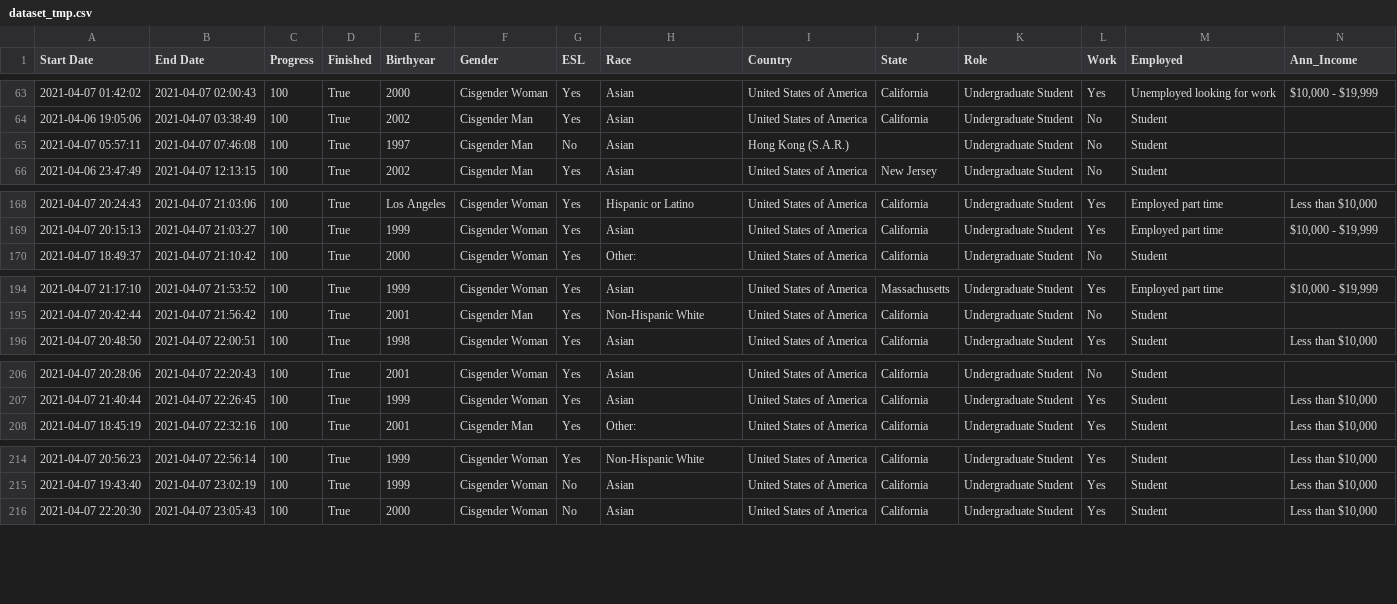
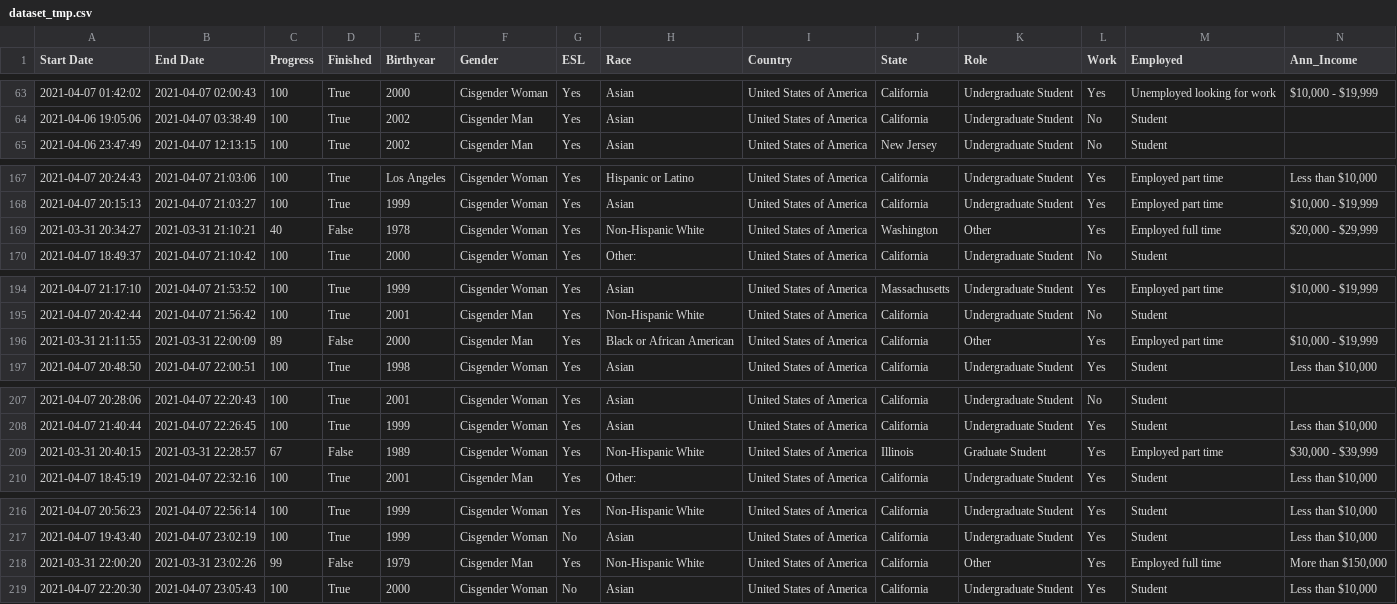
Before and after one commit to joshuajnoble/w241_final_project, a CSV file: dataset_tmp.csv, drawn as a sheet; only a part is shown, gaps mark what is left out; removed rows and columns are numbered as before the commit, all else as after; rows hold the shown columns only; the diff names each change by its address in the sheet, - before the commit and + after, or states it on an @@ line.

```diff
--- a/dataset_tmp.csv
+++ b/dataset_tmp.csv
-row 65: 2021-04-07 05:57:11 | 2021-04-07 07:46:08 | 100 | True | 1997 | Cisgender Man | No | Asian | Hong Kong (S.A.R.) |  | Undergraduate Student | No | Student
+row 169: 2021-03-31 20:34:27 | 2021-03-31 21:10:21 | 40 | False | 1978 | Cisgender Woman | Yes | Non-Hispanic White | United States of America | Washington | Other | Yes | Employed full time | $20,000 - $29,999
+row 196: 2021-03-31 21:11:55 | 2021-03-31 22:00:09 | 89 | False | 2000 | Cisgender Man | Yes | Black or African American | United States of America | California | Other | Yes | Employed part time | $10,000 - $19,999
+row 209: 2021-03-31 20:40:15 | 2021-03-31 22:28:57 | 67 | False | 1989 | Cisgender Woman | Yes | Non-Hispanic White | United States of America | Illinois | Graduate Student | Yes | Employed part time | $30,000 - $39,999
+row 218: 2021-03-31 22:00:20 | 2021-03-31 23:02:26 | 99 | False | 1979 | Cisgender Man | Yes | Non-Hispanic White | United States of America | California | Other | Yes | Employed full time | More than $150,000
```
Also changed, not shown: 3 other files.
